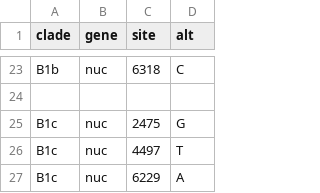
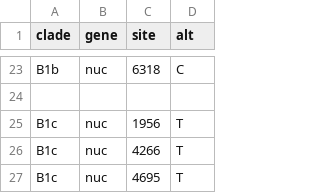
Before and after one commit to hodcroftlab/coxsackievirus_a16, a TSV file: whole_genome/config/clades_genome.tsv, drawn as a sheet; only a part is shown, gaps mark what is left out.

```diff
--- a/whole_genome/config/clades_genome.tsv
+++ b/whole_genome/config/clades_genome.tsv
@@ -24,4 +24,4 @@ B1b	nuc	6318	C
 
-B1c	nuc	2475	G
-B1c	nuc	4497	T
-B1c	nuc	6229	A
+B1c	nuc	1956	T
+B1c	nuc	4266	T
+B1c	nuc	4695	T
```
Also changed, not shown: vp1/config/clades_genome.tsv, 2 other files.
